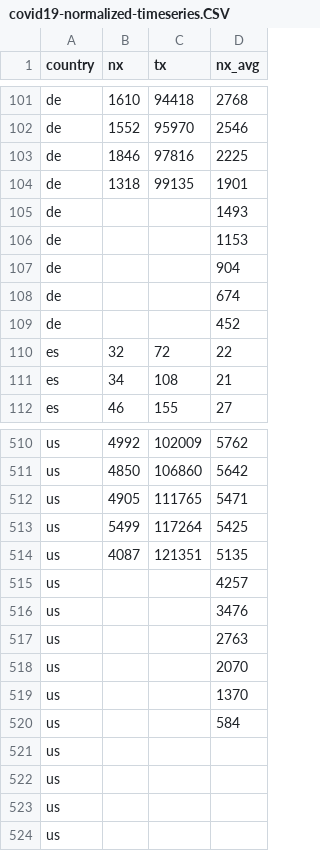
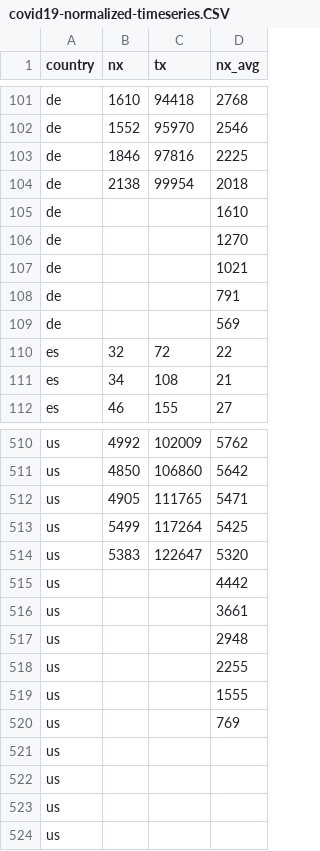
Before and after one commit to christophmoar/covid-19, a CSV file: dataset-01/covid19-normalized-timeseries.CSV, drawn as a sheet; only a part is shown, gaps mark what is left out; removed rows and columns are numbered as before the commit, all else as after; the diff covers the shown part only; the diff names each change by its address in the sheet, - before the commit and + after, or states it on an @@ line.

Commit message:
data as of 24:00

```diff
--- a/dataset-01/covid19-normalized-timeseries.CSV
+++ b/dataset-01/covid19-normalized-timeseries.CSV
-row 104: de | 1318 | 99135 | 1901
-row 105: de |  |  | 1493
-row 106: de |  |  | 1153
-row 107: de |  |  | 904
-row 108: de |  |  | 674
-row 109: de |  |  | 452
+row 104: de | 2138 | 99954 | 2018
+row 105: de |  |  | 1610
+row 106: de |  |  | 1270
+row 107: de |  |  | 1021
+row 108: de |  |  | 791
+row 109: de |  |  | 569
-row 514: us | 4087 | 121351 | 5135
-row 515: us |  |  | 4257
-row 516: us |  |  | 3476
-row 517: us |  |  | 2763
-row 518: us |  |  | 2070
-row 519: us |  |  | 1370
-row 520: us |  |  | 584
+row 514: us | 5383 | 122647 | 5320
+row 515: us |  |  | 4442
+row 516: us |  |  | 3661
+row 517: us |  |  | 2948
+row 518: us |  |  | 2255
+row 519: us |  |  | 1555
+row 520: us |  |  | 769
```
Also changed, not shown: 10 added rows and 10 removed rows elsewhere in this file, dataset-01/covid19-normalized-noheader.CSV, dataset-01/covid19-normalized.CSV, 4 other files.
